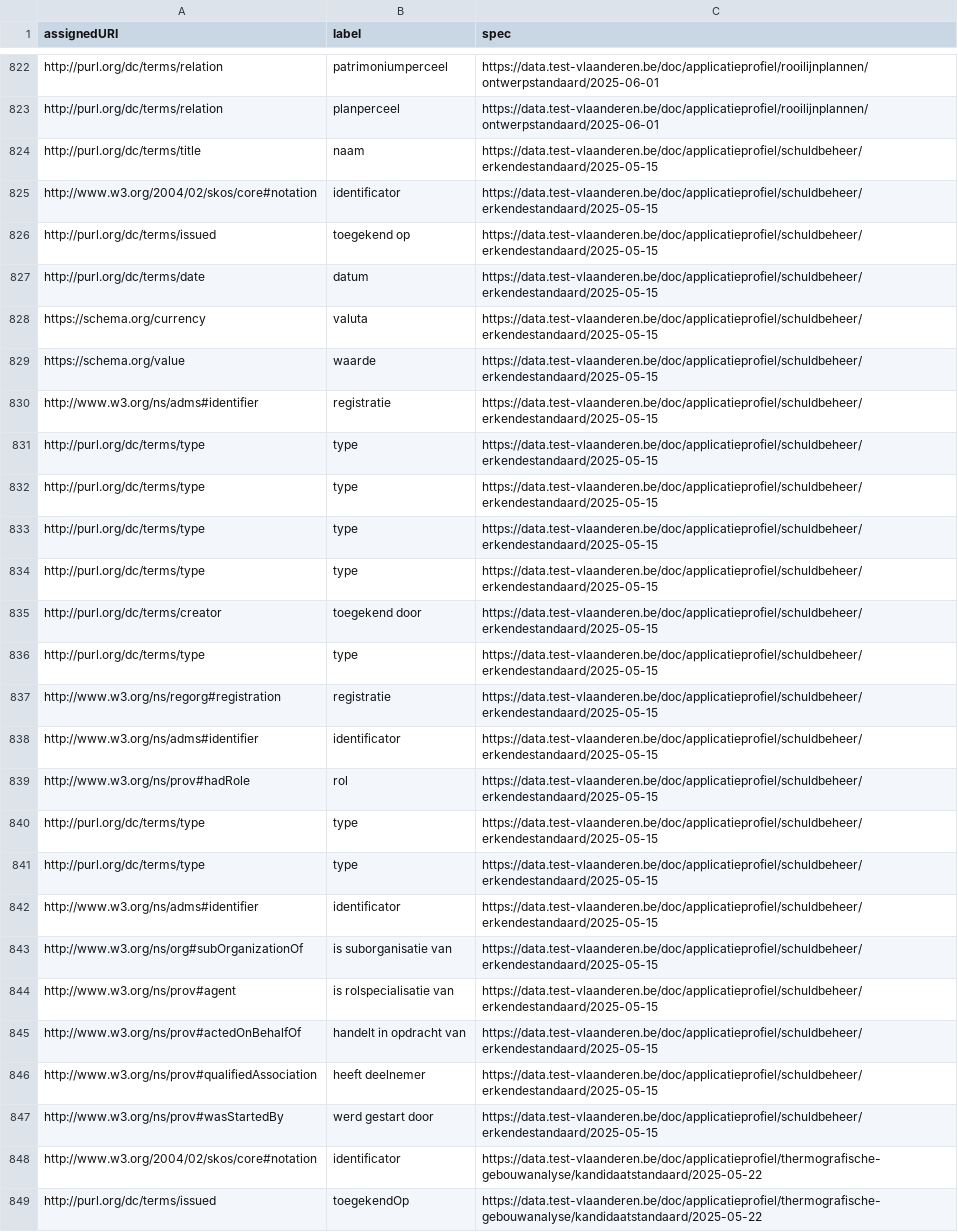
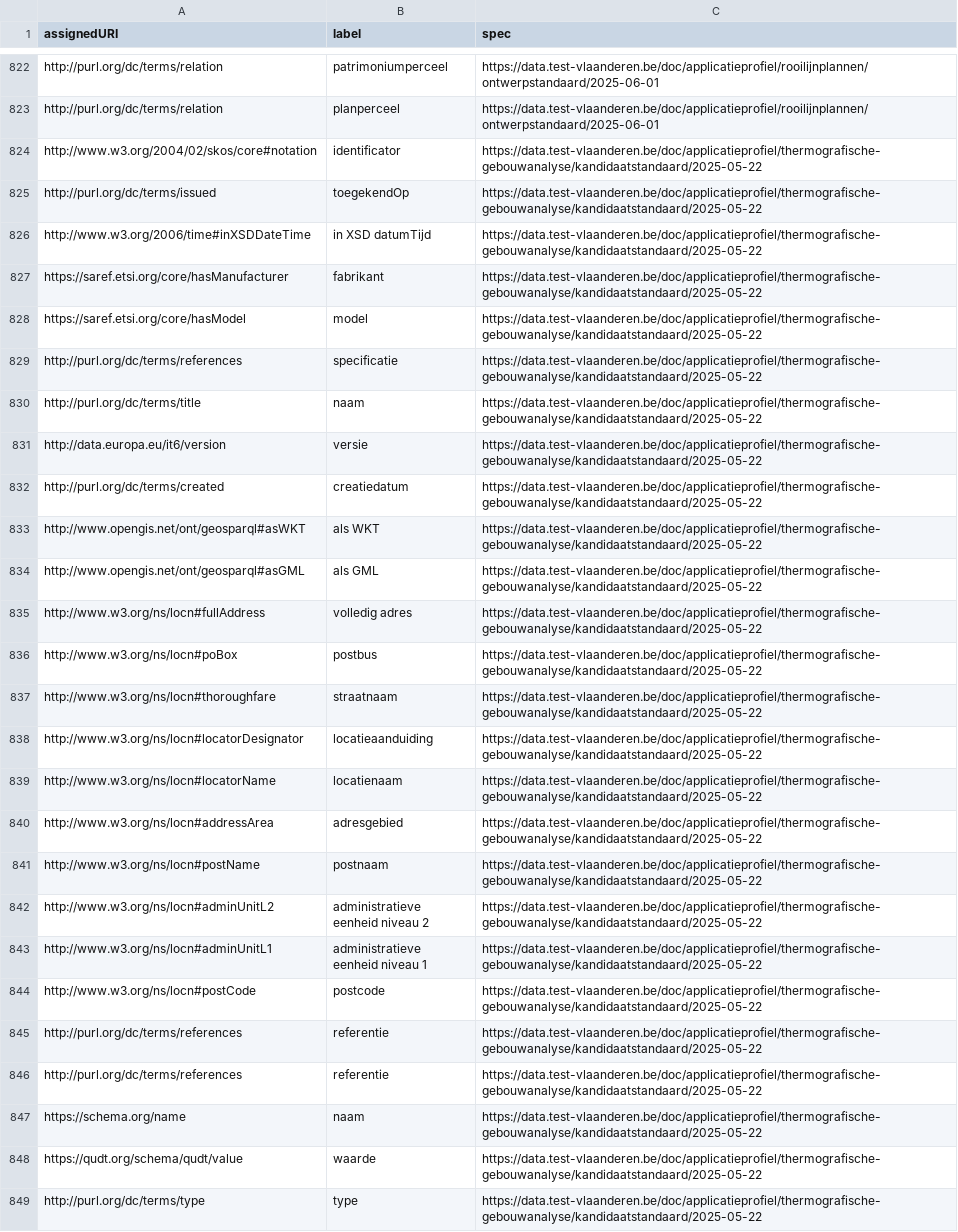
Before and after one commit to Informatievlaanderen/data.vlaanderen.be-statistics, a CSV file: root.externalproperties.ap.csv, drawn as a sheet; only a part is shown, gaps mark what is left out; the shorter side is filled out with more unchanged rows; the diff names each change by its address in the sheet, - before the commit and + after, or states it on an @@ line.

```diff
--- a/root.externalproperties.ap.csv
+++ b/root.externalproperties.ap.csv
-row 824: http://purl.org/dc/terms/title | naam | https://data.test-vlaanderen.be/doc/applicatieprofiel/schuldbeheer/erkendestandaard/2025-05-15
-row 825: http://www.w3.org/2004/02/skos/core#notation | identificator | https://data.test-vlaanderen.be/doc/applicatieprofiel/schuldbeheer/erkendestandaard/2025-05-15
-row 826: http://purl.org/dc/terms/issued | toegekend op | https://data.test-vlaanderen.be/doc/applicatieprofiel/schuldbeheer/erkendestandaard/2025-05-15
-row 827: http://purl.org/dc/terms/date | datum | https://data.test-vlaanderen.be/doc/applicatieprofiel/schuldbeheer/erkendestandaard/2025-05-15
-row 828: https://schema.org/currency | valuta | https://data.test-vlaanderen.be/doc/applicatieprofiel/schuldbeheer/erkendestandaard/2025-05-15
-row 829: https://schema.org/value | waarde | https://data.test-vlaanderen.be/doc/applicatieprofiel/schuldbeheer/erkendestandaard/2025-05-15
-row 830: http://www.w3.org/ns/adms#identifier | registratie | https://data.test-vlaanderen.be/doc/applicatieprofiel/schuldbeheer/erkendestandaard/2025-05-15
-row 831: http://purl.org/dc/terms/type | type | https://data.test-vlaanderen.be/doc/applicatieprofiel/schuldbeheer/erkendestandaard/2025-05-15
-row 832: http://purl.org/dc/terms/type | type | https://data.test-vlaanderen.be/doc/applicatieprofiel/schuldbeheer/erkendestandaard/2025-05-15
-row 833: http://purl.org/dc/terms/type | type | https://data.test-vlaanderen.be/doc/applicatieprofiel/schuldbeheer/erkendestandaard/2025-05-15
-row 834: http://purl.org/dc/terms/type | type | https://data.test-vlaanderen.be/doc/applicatieprofiel/schuldbeheer/erkendestandaard/2025-05-15
-row 835: http://purl.org/dc/terms/creator | toegekend door | https://data.test-vlaanderen.be/doc/applicatieprofiel/schuldbeheer/erkendestandaard/2025-05-15
-row 836: http://purl.org/dc/terms/type | type | https://data.test-vlaanderen.be/doc/applicatieprofiel/schuldbeheer/erkendestandaard/2025-05-15
-row 837: http://www.w3.org/ns/regorg#registration | registratie | https://data.test-vlaanderen.be/doc/applicatieprofiel/schuldbeheer/erkendestandaard/2025-05-15
-row 838: http://www.w3.org/ns/adms#identifier | identificator | https://data.test-vlaanderen.be/doc/applicatieprofiel/schuldbeheer/erkendestandaard/2025-05-15
-row 839: http://www.w3.org/ns/prov#hadRole | rol | https://data.test-vlaanderen.be/doc/applicatieprofiel/schuldbeheer/erkendestandaard/2025-05-15
-row 840: http://purl.org/dc/terms/type | type | https://data.test-vlaanderen.be/doc/applicatieprofiel/schuldbeheer/erkendestandaard/2025-05-15
-row 841: http://purl.org/dc/terms/type | type | https://data.test-vlaanderen.be/doc/applicatieprofiel/schuldbeheer/erkendestandaard/2025-05-15
-row 842: http://www.w3.org/ns/adms#identifier | identificator | https://data.test-vlaanderen.be/doc/applicatieprofiel/schuldbeheer/erkendestandaard/2025-05-15
-row 843: http://www.w3.org/ns/org#subOrganizationOf | is suborganisatie van | https://data.test-vlaanderen.be/doc/applicatieprofiel/schuldbeheer/erkendestandaard/2025-05-15
-row 844: http://www.w3.org/ns/prov#agent | is rolspecialisatie van | https://data.test-vlaanderen.be/doc/applicatieprofiel/schuldbeheer/erkendestandaard/2025-05-15
-row 845: http://www.w3.org/ns/prov#actedOnBehalfOf | handelt in opdracht van | https://data.test-vlaanderen.be/doc/applicatieprofiel/schuldbeheer/erkendestandaard/2025-05-15
-row 846: http://www.w3.org/ns/prov#qualifiedAssociation | heeft deelnemer | https://data.test-vlaanderen.be/doc/applicatieprofiel/schuldbeheer/erkendestandaard/2025-05-15
-row 847: http://www.w3.org/ns/prov#wasStartedBy | werd gestart door | https://data.test-vlaanderen.be/doc/applicatieprofiel/schuldbeheer/erkendestandaard/2025-05-15
```
Also changed, not shown: root.externalclasses.ap.csv, root.externalclasses.voc.csv, 26 other files.
